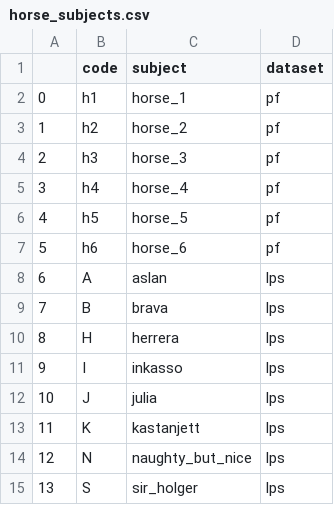
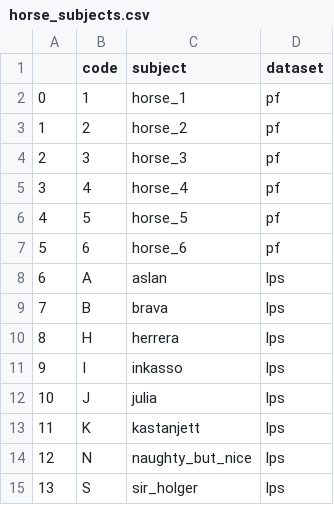
Before and after one commit to sofiabroome/painface-recognition, a CSV file: metadata/horse_subjects.csv, drawn as a sheet.

```diff
--- a/metadata/horse_subjects.csv
+++ b/metadata/horse_subjects.csv
@@ -1,8 +1,8 @@
 ,code,subject,dataset
-0,h1,horse_1,pf
-1,h2,horse_2,pf
-2,h3,horse_3,pf
-3,h4,horse_4,pf
-4,h5,horse_5,pf
-5,h6,horse_6,pf
+0,1,horse_1,pf
+1,2,horse_2,pf
+2,3,horse_3,pf
+3,4,horse_4,pf
+4,5,horse_5,pf
+5,6,horse_6,pf
 6,A,aslan,lps
```
Also changed, not shown: 3 other files.
